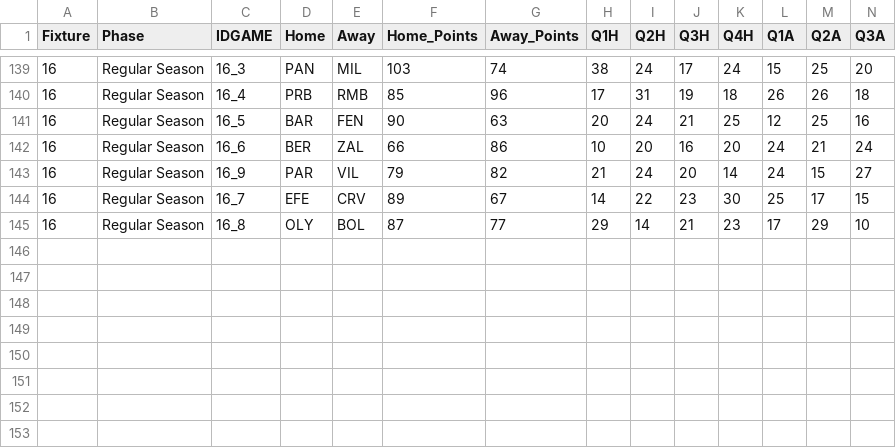
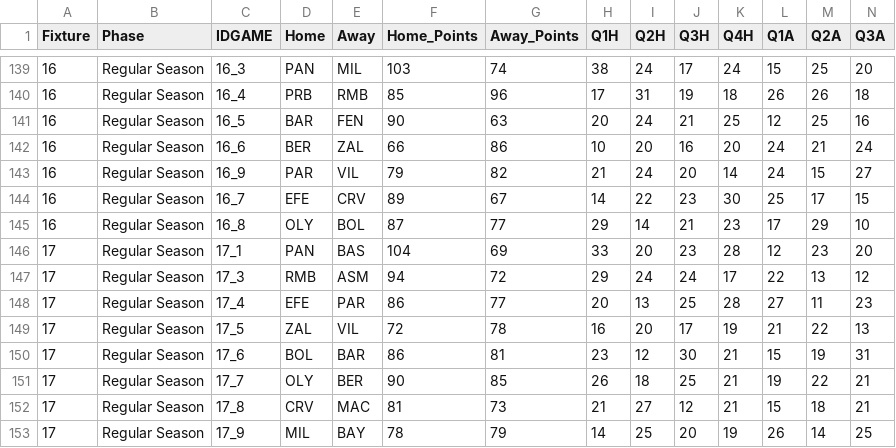
Before and after one commit to sotiristiga/euroleague, a CSV file: euroleague_2024_2025_results.csv, drawn as a sheet; only a part is shown, gaps mark what is left out; rows hold the shown columns only; the diff names each change by its address in the sheet, - before the commit and + after, or states it on an @@ line.

```diff
--- a/euroleague_2024_2025_results.csv
+++ b/euroleague_2024_2025_results.csv
+row 146: 17 | Regular Season | 17_1 | PAN | BAS | 104 | 69 | 33 | 20 | 23 | 28 | 12 | 23 | 20
+row 147: 17 | Regular Season | 17_3 | RMB | ASM | 94 | 72 | 29 | 24 | 24 | 17 | 22 | 13 | 12
+row 148: 17 | Regular Season | 17_4 | EFE | PAR | 86 | 77 | 20 | 13 | 25 | 28 | 27 | 11 | 23
+row 149: 17 | Regular Season | 17_5 | ZAL | VIL | 72 | 78 | 16 | 20 | 17 | 19 | 21 | 22 | 13
+row 150: 17 | Regular Season | 17_6 | BOL | BAR | 86 | 81 | 23 | 12 | 30 | 21 | 15 | 19 | 31
+row 151: 17 | Regular Season | 17_7 | OLY | BER | 90 | 85 | 26 | 18 | 25 | 21 | 19 | 22 | 21
+row 152: 17 | Regular Season | 17_8 | CRV | MAC | 81 | 73 | 21 | 27 | 12 | 21 | 15 | 18 | 21
+row 153: 17 | Regular Season | 17_9 | MIL | BAY | 78 | 79 | 14 | 25 | 20 | 19 | 26 | 14 | 25
```
Also changed, not shown: 1 other file.
